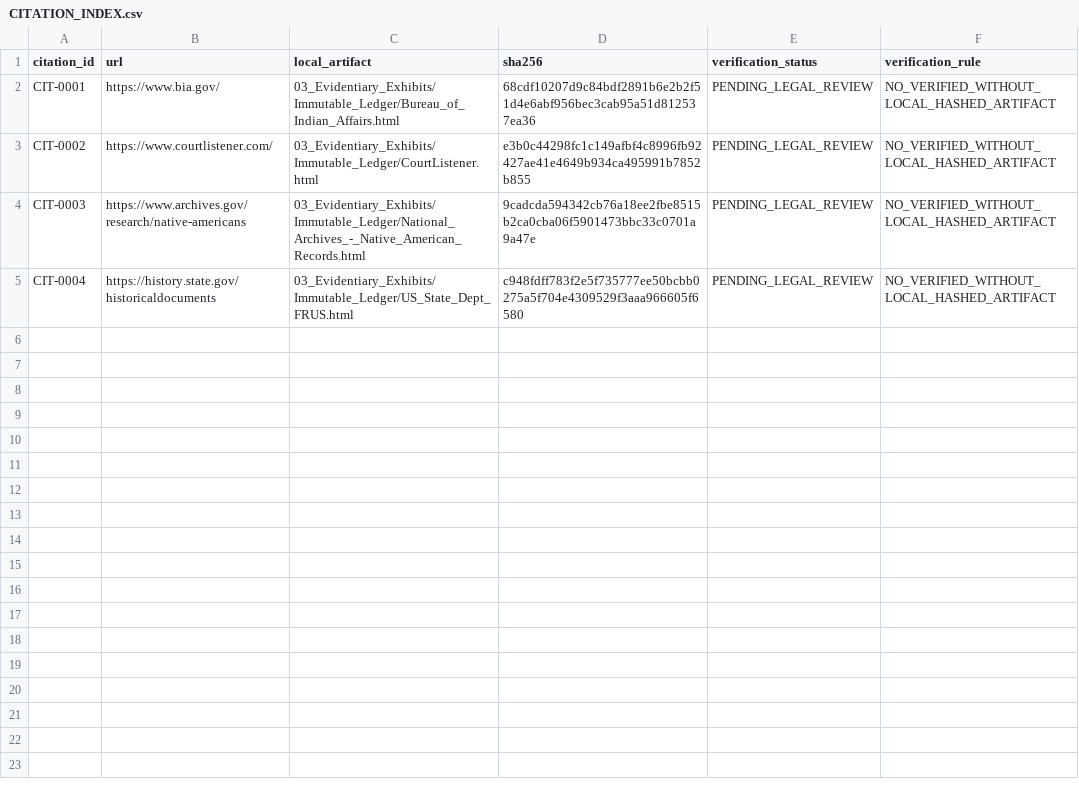
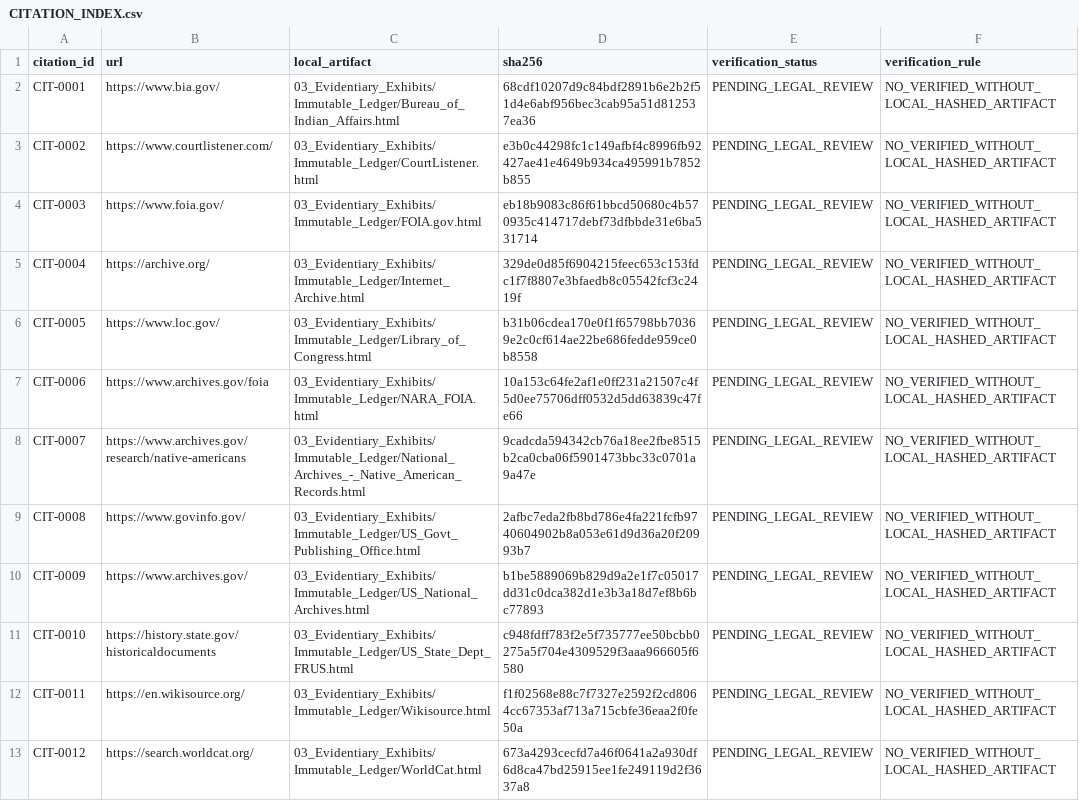
Before and after one commit to GlobalRestitutionAlliance/turtle-island-us-wa-suquamish-indian-tribe-of-the-port-madis-master-litigation, a CSV file: 03_Evidentiary_Exhibits/CITATION_INDEX.csv, drawn as a sheet.

Commit message:
Batch 2b: harvest expanded sources, citations, manifests

```diff
--- a/03_Evidentiary_Exhibits/CITATION_INDEX.csv
+++ b/03_Evidentiary_Exhibits/CITATION_INDEX.csv
@@ -3,3 +3,11 @@ CIT-0001,https://www.bia.gov/,03_Evidentiary_Exhibits/Immutable_Ledger/Bureau_of
 CIT-0002,https://www.courtlistener.com/,03_Evidentiary_Exhibits/Immutable_Ledger/CourtListener.html,e3b0c44298fc1c149afbf4c8996fb92427ae41e4649b934ca495991b7852b855,PENDING_LEGAL_REVIEW,NO_VERIFIED_WITHOUT_LOCAL_HASHED_ARTIFACT
-CIT-0003,https://www.archives.gov/research/native-americans,03_Evidentiary_Exhibits/Immutable_Ledger/National_Archives_-_Native_American_Records.html,9cadcda594342cb76a18ee2fbe8515b2ca0cba06f5901473bbc33c0701a9a47e,PENDING_LEGAL_REVIEW,NO_VERIFIED_WITHOUT_LOCAL_HASHED_ARTIFACT
-CIT-0004,https://history.state.gov/historicaldocuments,03_Evidentiary_Exhibits/Immutable_Ledger/US_State_Dept_FRUS.html,c948fdff783f2e5f735777ee50bcbb0275a5f704e4309529f3aaa966605f6580,PENDING_LEGAL_REVIEW,NO_VERIFIED_WITHOUT_LOCAL_HASHED_ARTIFACT
+CIT-0003,https://www.foia.gov/,03_Evidentiary_Exhibits/Immutable_Ledger/FOIA.gov.html,eb18b9083c86f61bbcd50680c4b570935c414717debf73dfbbde31e6ba531714,PENDING_LEGAL_REVIEW,NO_VERIFIED_WITHOUT_LOCAL_HASHED_ARTIFACT
+CIT-0004,https://archive.org/,03_Evidentiary_Exhibits/Immutable_Ledger/Internet_Archive.html,329de0d85f6904215feec653c153fdc1f7f8807e3bfaedb8c05542fcf3c2419f,PENDING_LEGAL_REVIEW,NO_VERIFIED_WITHOUT_LOCAL_HASHED_ARTIFACT
+CIT-0005,https://www.loc.gov/,03_Evidentiary_Exhibits/Immutable_Ledger/Library_of_Congress.html,b31b06cdea170e0f1f65798bb70369e2c0cf614ae22be686fedde959ce0b8558,PENDING_LEGAL_REVIEW,NO_VERIFIED_WITHOUT_LOCAL_HASHED_ARTIFACT
+CIT-0006,https://www.archives.gov/foia,03_Evidentiary_Exhibits/Immutable_Ledger/NARA_FOIA.html,10a153c64fe2af1e0ff231a21507c4f5d0ee75706dff0532d5dd63839c47fe66,PENDING_LEGAL_REVIEW,NO_VERIFIED_WITHOUT_LOCAL_HASHED_ARTIFACT
+CIT-0007,https://www.archives.gov/research/native-americans,03_Evidentiary_Exhibits/Immutable_Ledger/National_Archives_-_Native_American_Records.html,9cadcda594342cb76a18ee2fbe8515b2ca0cba06f5901473bbc33c0701a9a47e,PENDING_LEGAL_REVIEW,NO_VERIFIED_WITHOUT_LOCAL_HASHED_ARTIFACT
+CIT-0008,https://www.govinfo.gov/,03_Evidentiary_Exhibits/Immutable_Ledger/US_Govt_Publishing_Office.html,2afbc7eda2fb8bd786e4fa221fcfb9740604902b8a053e61d9d36a20f20993b7,PENDING_LEGAL_REVIEW,NO_VERIFIED_WITHOUT_LOCAL_HASHED_ARTIFACT
+CIT-0009,https://www.archives.gov/,03_Evidentiary_Exhibits/Immutable_Ledger/US_National_Archives.html,b1be5889069b829d9a2e1f7c05017dd31c0dca382d1e3b3a18d7ef8b6bc77893,PENDING_LEGAL_REVIEW,NO_VERIFIED_WITHOUT_LOCAL_HASHED_ARTIFACT
+CIT-0010,https://history.state.gov/historicaldocuments,03_Evidentiary_Exhibits/Immutable_Ledger/US_State_Dept_FRUS.html,c948fdff783f2e5f735777ee50bcbb0275a5f704e4309529f3aaa966605f6580,PENDING_LEGAL_REVIEW,NO_VERIFIED_WITHOUT_LOCAL_HASHED_ARTIFACT
+CIT-0011,https://en.wikisource.org/,03_Evidentiary_Exhibits/Immutable_Ledger/Wikisource.html,f1f02568e88c7f7327e2592f2cd8064cc67353af713a715cbfe36eaa2f0fe50a,PENDING_LEGAL_REVIEW,NO_VERIFIED_WITHOUT_LOCAL_HASHED_ARTIFACT
+CIT-0012,https://search.worldcat.org/,03_Evidentiary_Exhibits/Immutable_Ledger/WorldCat.html,673a4293cecfd7a46f0641a2a930df6d8ca47bd25915ee1fe249119d2f3637a8,PENDING_LEGAL_REVIEW,NO_VERIFIED_WITHOUT_LOCAL_HASHED_ARTIFACT
```
Also changed, not shown: 32 other files.
